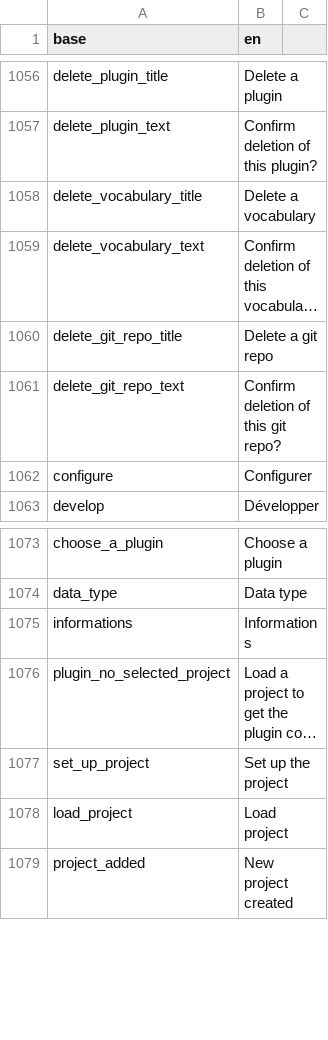
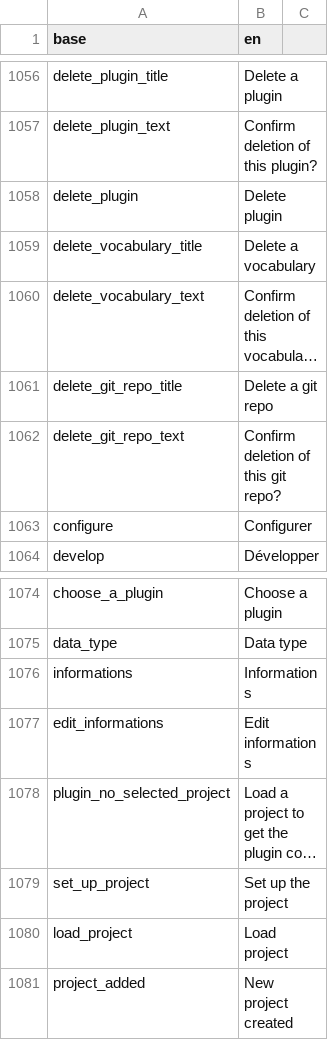
Before and after one commit to BorisDelange/LinkR, a CSV file: inst/translations/translation_en.csv, drawn as a sheet; only a part is shown, gaps mark what is left out; long unchanged cells end in …; the diff names each change by its address in the sheet, - before the commit and + after, or states it on an @@ line.

```diff
--- a/inst/translations/translation_en.csv
+++ b/inst/translations/translation_en.csv
+row 1058: delete_plugin | Delete plugin
+row 1077: edit_informations | Edit informations
```
Also changed, not shown: inst/translations/translation_fr.csv, 3 other files.
